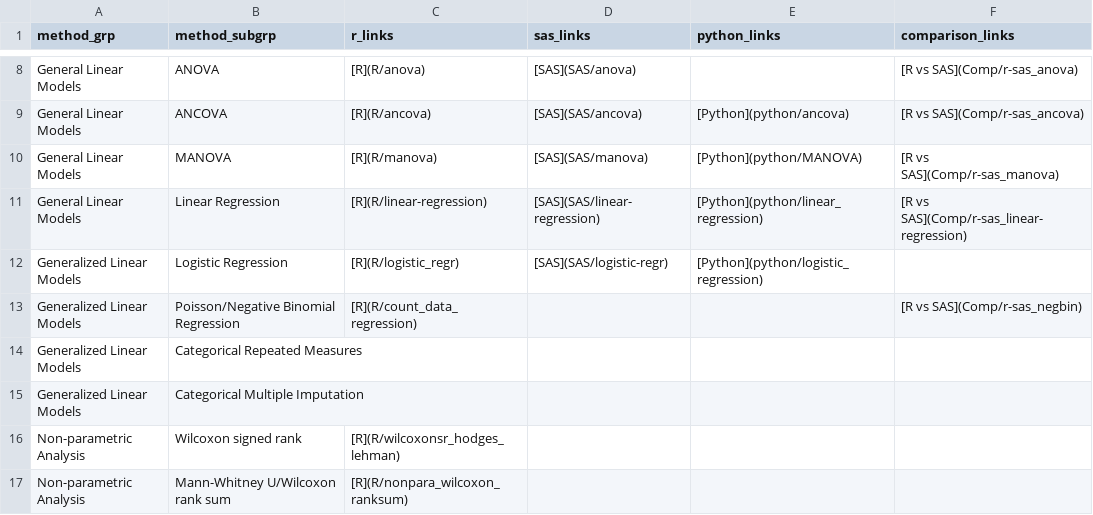
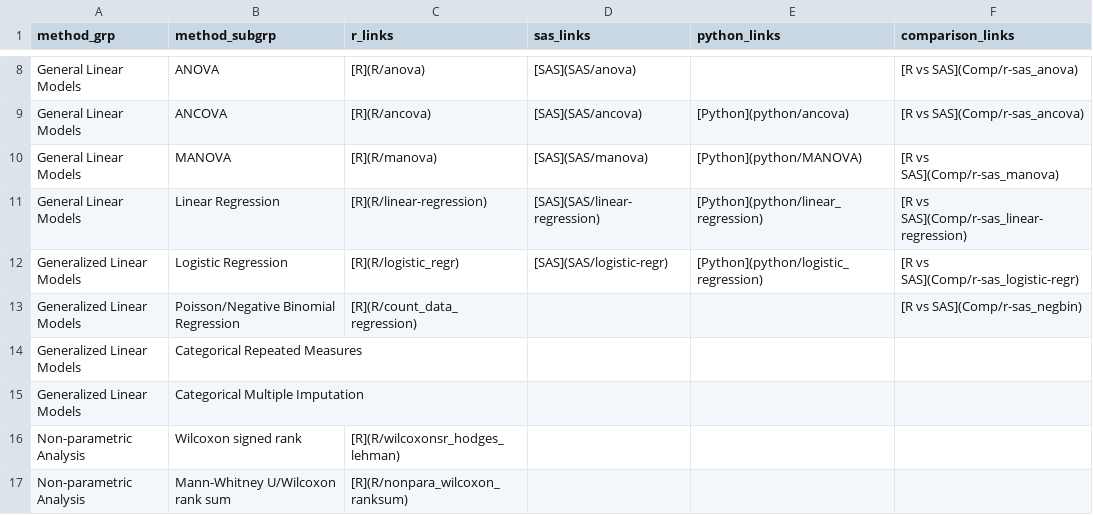
Before and after one commit to PSIAIMS/CAMIS, a CSV file: data/stat_method_tbl.csv, drawn as a sheet; only a part is shown, gaps mark what is left out.

Commit message:
add logistic comp

```diff
--- a/data/stat_method_tbl.csv
+++ b/data/stat_method_tbl.csv
@@ -11,3 +11,3 @@ General Linear Models,MANOVA,[R](R/manova),[SAS](SAS/manova),[Python](python/MAN
 General Linear Models,Linear Regression,[R](R/linear-regression),[SAS](SAS/linear-regression),[Python](python/linear_regression),[R vs SAS](Comp/r-sas_linear-regression)
-Generalized Linear Models,Logistic Regression,[R](R/logistic_regr),[SAS](SAS/logistic-regr),[Python](python/logistic_regression),
+Generalized Linear Models,Logistic Regression,[R](R/logistic_regr),[SAS](SAS/logistic-regr),[Python](python/logistic_regression),[R vs SAS](Comp/r-sas_logistic-regr)
 Generalized Linear Models,Poisson/Negative Binomial Regression,[R](R/count_data_regression),,,[R vs SAS](Comp/r-sas_negbin)
```
